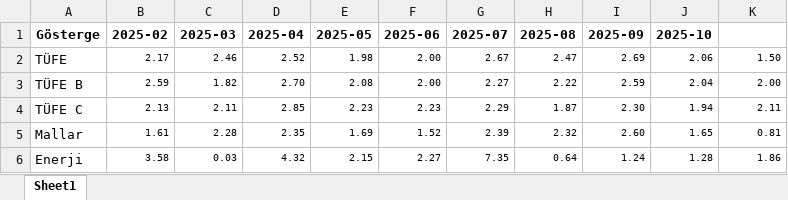
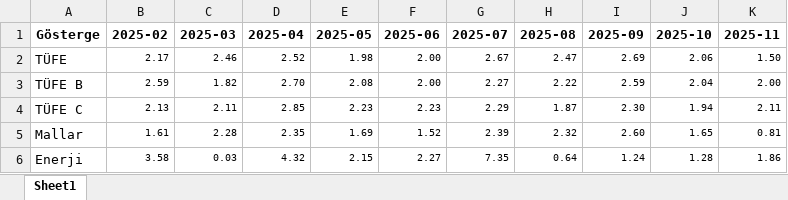
Before and after one commit to kaboya19/web-tufe-flask, an Excel workbook: matuik.xlsx, sheet Sheet1, drawn as a sheet; only a part is shown; values as stored, in another font and other column widths than the file's, no borders; the diff names each change by its address in the sheet, - before the commit and + after, or states it on an @@ line.

Commit message:
Update matuik.xlsx

```diff
--- a/matuik.xlsx (sheet Sheet1)
+++ b/matuik.xlsx (sheet Sheet1)
-K1: (empty)
+K1: 2025-11
```
